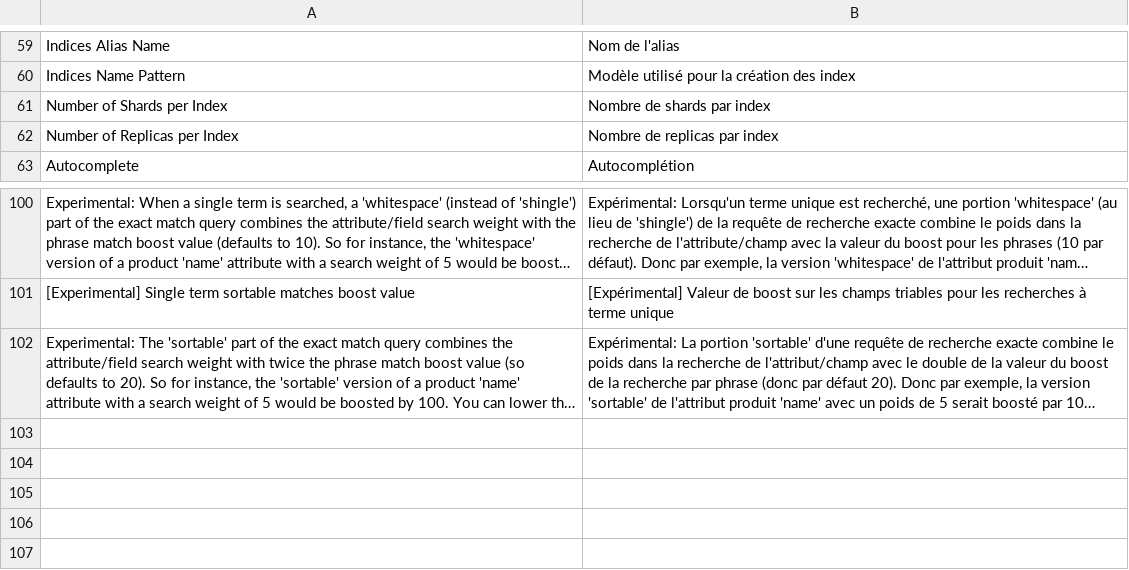
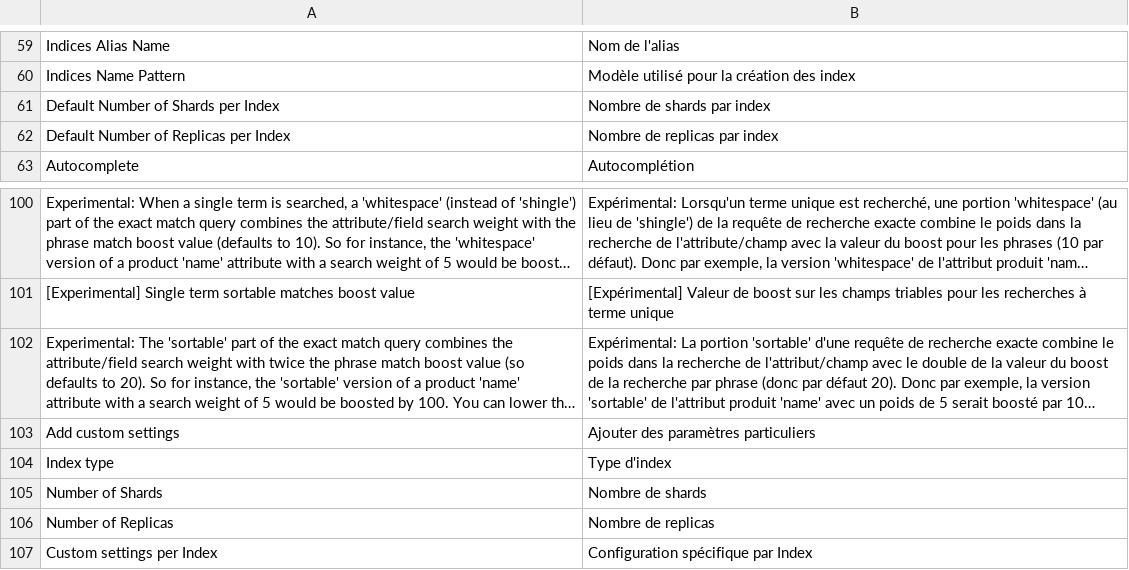
Before and after one commit to Smile-SA/elasticsuite, a CSV file: src/module-elasticsuite-core/i18n/fr_FR.csv, drawn as a sheet; only a part is shown, gaps mark what is left out; long unchanged cells end in …; the diff names each change by its address in the sheet, - before the commit and + after, or states it on an @@ line.

```diff
--- a/src/module-elasticsuite-core/i18n/fr_FR.csv
+++ b/src/module-elasticsuite-core/i18n/fr_FR.csv
-A61: Number of Shards per Index
+A61: Default Number of Shards per Index
-A62: Number of Replicas per Index
+A62: Default Number of Replicas per Index
+row 103: Add custom settings | Ajouter des paramètres particuliers
+row 104: Index type | Type d'index
+row 105: Number of Shards | Nombre de shards
+row 106: Number of Replicas | Nombre de replicas
+row 107: Custom settings per Index | Configuration spécifique par Index
```
Also changed, not shown: src/module-elasticsuite-core/i18n/de_DE.csv, src/module-elasticsuite-core/i18n/en_US.csv, 6 other files.
